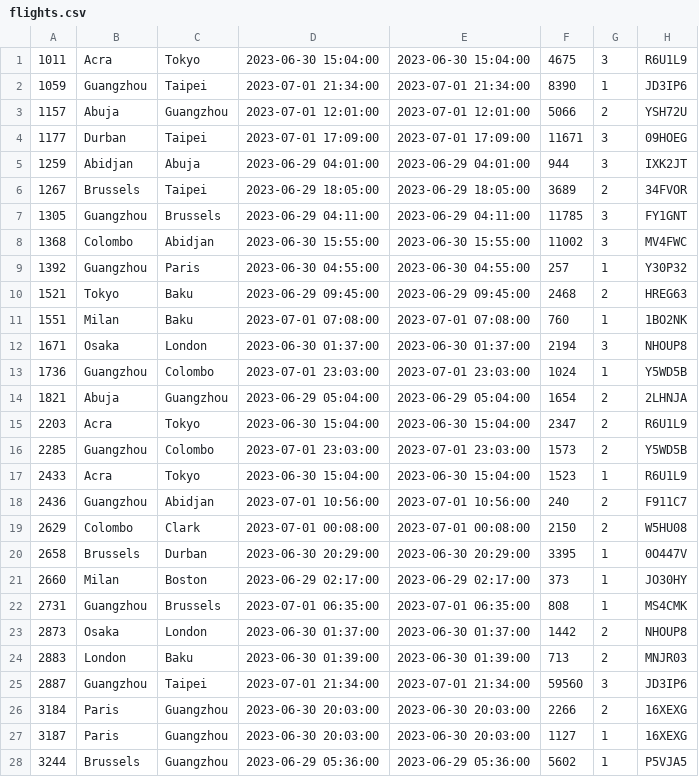
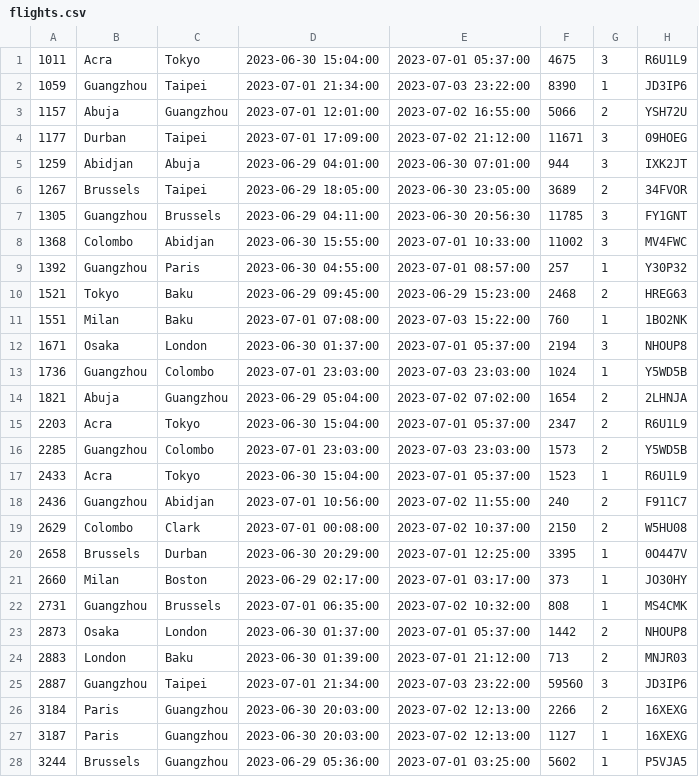
Before and after one commit to Artemis-Zeus/star_airlines, a CSV file: sql/flights.csv, drawn as a sheet; only a part is shown; the diff covers the shown part only.

```diff
--- a/sql/flights.csv
+++ b/sql/flights.csv
@@ -1,28 +1,28 @@
-1011,Acra,Tokyo,2023-06-30 15:04:00,2023-06-30 15:04:00,4675,3,R6U1L9
-1059,Guangzhou,Taipei,2023-07-01 21:34:00,2023-07-01 21:34:00,8390,1,JD3IP6
-1157,Abuja,Guangzhou,2023-07-01 12:01:00,2023-07-01 12:01:00,5066,2,YSH72U
-1177,Durban,Taipei,2023-07-01 17:09:00,2023-07-01 17:09:00,11671,3,09HOEG
-1259,Abidjan,Abuja,2023-06-29 04:01:00,2023-06-29 04:01:00,944,3,IXK2JT
-1267,Brussels,Taipei,2023-06-29 18:05:00,2023-06-29 18:05:00,3689,2,34FVOR
-1305,Guangzhou,Brussels,2023-06-29 04:11:00,2023-06-29 04:11:00,11785,3,FY1GNT
-1368,Colombo,Abidjan,2023-06-30 15:55:00,2023-06-30 15:55:00,11002,3,MV4FWC
-1392,Guangzhou,Paris,2023-06-30 04:55:00,2023-06-30 04:55:00,257,1,Y30P32
-1521,Tokyo,Baku,2023-06-29 09:45:00,2023-06-29 09:45:00,2468,2,HREG63
-1551,Milan,Baku,2023-07-01 07:08:00,2023-07-01 07:08:00,760,1,1BO2NK
-1671,Osaka,London,2023-06-30 01:37:00,2023-06-30 01:37:00,2194,3,NHOUP8
-1736,Guangzhou,Colombo,2023-07-01 23:03:00,2023-07-01 23:03:00,1024,1,Y5WD5B
-1821,Abuja,Guangzhou,2023-06-29 05:04:00,2023-06-29 05:04:00,1654,2,2LHNJA
-2203,Acra,Tokyo,2023-06-30 15:04:00,2023-06-30 15:04:00,2347,2,R6U1L9
-2285,Guangzhou,Colombo,2023-07-01 23:03:00,2023-07-01 23:03:00,1573,2,Y5WD5B
-2433,Acra,Tokyo,2023-06-30 15:04:00,2023-06-30 15:04:00,1523,1,R6U1L9
-2436,Guangzhou,Abidjan,2023-07-01 10:56:00,2023-07-01 10:56:00,240,2,F911C7
-2629,Colombo,Clark,2023-07-01 00:08:00,2023-07-01 00:08:00,2150,2,W5HU08
-2658,Brussels,Durban,2023-06-30 20:29:00,2023-06-30 20:29:00,3395,1,0O447V
-2660,Milan,Boston,2023-06-29 02:17:00,2023-06-29 02:17:00,373,1,JO30HY
-2731,Guangzhou,Brussels,2023-07-01 06:35:00,2023-07-01 06:35:00,808,1,MS4CMK
-2873,Osaka,London,2023-06-30 01:37:00,2023-06-30 01:37:00,1442,2,NHOUP8
-2883,London,Baku,2023-06-30 01:39:00,2023-06-30 01:39:00,713,2,MNJR03
-2887,Guangzhou,Taipei,2023-07-01 21:34:00,2023-07-01 21:34:00,59560,3,JD3IP6
-3184,Paris,Guangzhou,2023-06-30 20:03:00,2023-06-30 20:03:00,2266,2,16XEXG
-3187,Paris,Guangzhou,2023-06-30 20:03:00,2023-06-30 20:03:00,1127,1,16XEXG
-3244,Brussels,Guangzhou,2023-06-29 05:36:00,2023-06-29 05:36:00,5602,1,P5VJA5
+1011,Acra,Tokyo,2023-06-30 15:04:00,2023-07-01 05:37:00,4675,3,R6U1L9
+1059,Guangzhou,Taipei,2023-07-01 21:34:00,2023-07-03 23:22:00,8390,1,JD3IP6
+1157,Abuja,Guangzhou,2023-07-01 12:01:00,2023-07-02 16:55:00,5066,2,YSH72U
+1177,Durban,Taipei,2023-07-01 17:09:00,2023-07-02 21:12:00,11671,3,09HOEG
+1259,Abidjan,Abuja,2023-06-29 04:01:00,2023-06-30 07:01:00,944,3,IXK2JT
+1267,Brussels,Taipei,2023-06-29 18:05:00,2023-06-30 23:05:00,3689,2,34FVOR
+1305,Guangzhou,Brussels,2023-06-29 04:11:00,2023-06-30 20:56:30,11785,3,FY1GNT
+1368,Colombo,Abidjan,2023-06-30 15:55:00,2023-07-01 10:33:00,11002,3,MV4FWC
+1392,Guangzhou,Paris,2023-06-30 04:55:00,2023-07-01 08:57:00,257,1,Y30P32
+1521,Tokyo,Baku,2023-06-29 09:45:00,2023-06-29 15:23:00,2468,2,HREG63
+1551,Milan,Baku,2023-07-01 07:08:00,2023-07-03 15:22:00,760,1,1BO2NK
+1671,Osaka,London,2023-06-30 01:37:00,2023-07-01 05:37:00,2194,3,NHOUP8
+1736,Guangzhou,Colombo,2023-07-01 23:03:00,2023-07-03 23:03:00,1024,1,Y5WD5B
+1821,Abuja,Guangzhou,2023-06-29 05:04:00,2023-07-02 07:02:00,1654,2,2LHNJA
+2203,Acra,Tokyo,2023-06-30 15:04:00,2023-07-01 05:37:00,2347,2,R6U1L9
+2285,Guangzhou,Colombo,2023-07-01 23:03:00,2023-07-03 23:03:00,1573,2,Y5WD5B
+2433,Acra,Tokyo,2023-06-30 15:04:00,2023-07-01 05:37:00,1523,1,R6U1L9
+2436,Guangzhou,Abidjan,2023-07-01 10:56:00,2023-07-02 11:55:00,240,2,F911C7
+2629,Colombo,Clark,2023-07-01 00:08:00,2023-07-02 10:37:00,2150,2,W5HU08
+2658,Brussels,Durban,2023-06-30 20:29:00,2023-07-01 12:25:00,3395,1,0O447V
+2660,Milan,Boston,2023-06-29 02:17:00,2023-07-01 03:17:00,373,1,JO30HY
+2731,Guangzhou,Brussels,2023-07-01 06:35:00,2023-07-02 10:32:00,808,1,MS4CMK
+2873,Osaka,London,2023-06-30 01:37:00,2023-07-01 05:37:00,1442,2,NHOUP8
+2883,London,Baku,2023-06-30 01:39:00,2023-07-01 21:12:00,713,2,MNJR03
+2887,Guangzhou,Taipei,2023-07-01 21:34:00,2023-07-03 23:22:00,59560,3,JD3IP6
+3184,Paris,Guangzhou,2023-06-30 20:03:00,2023-07-02 12:13:00,2266,2,16XEXG
+3187,Paris,Guangzhou,2023-06-30 20:03:00,2023-07-02 12:13:00,1127,1,16XEXG
+3244,Brussels,Guangzhou,2023-06-29 05:36:00,2023-07-01 03:25:00,5602,1,P5VJA5
```
Also changed, not shown: 70 edited cells elsewhere in this file, 1 other file.
